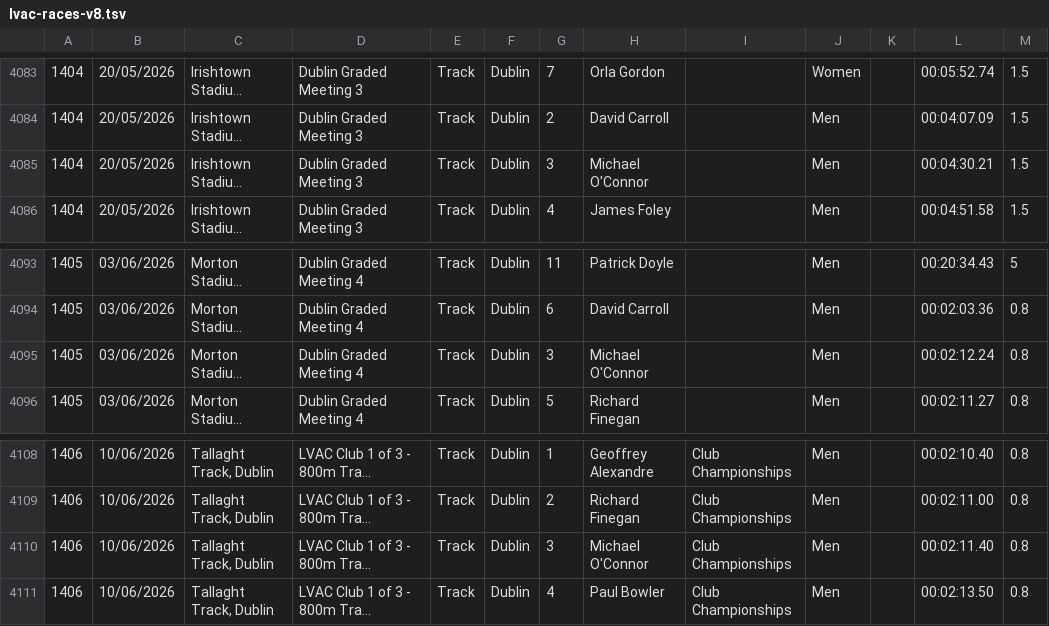
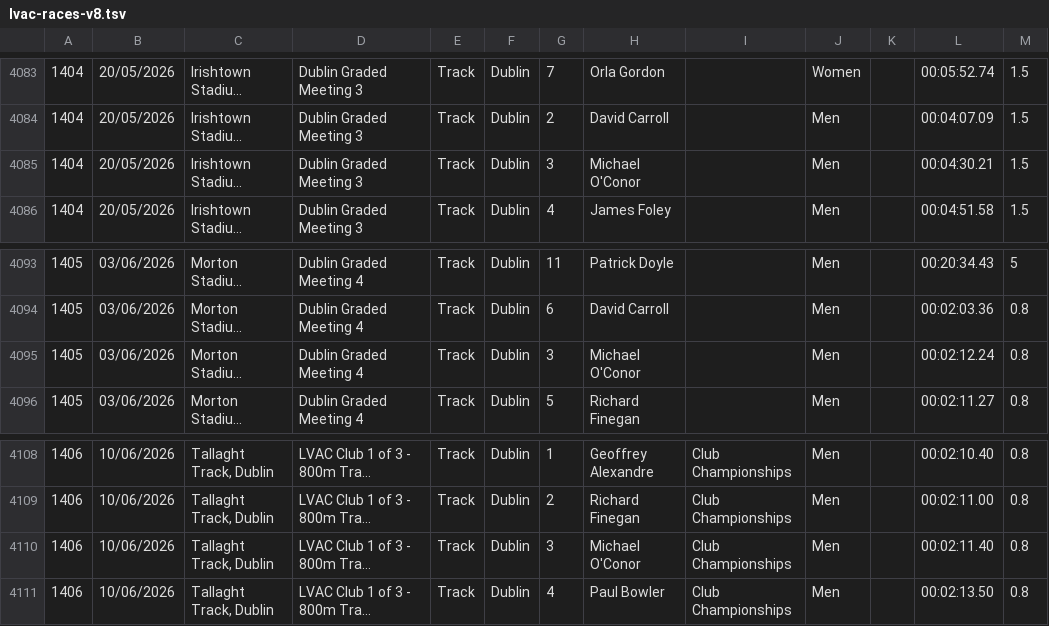
Before and after one commit to LiffeyValleyAC/LiffeyValleyAC.github.io, a TSV file: migrations_corrections/lvac-races-v8.tsv, drawn as a sheet; only a part is shown, gaps mark what is left out; long unchanged cells end in …; the diff covers the shown part only; the diff names each change by its address in the sheet, - before the commit and + after, or states it on an @@ line.

Commit message:
5k & 10k Road Championships and George Harrison and Myles Cullen Trophies
Michael O'Conor correction with one "n".

```diff
--- a/migrations_corrections/lvac-races-v8.tsv
+++ b/migrations_corrections/lvac-races-v8.tsv
-H4085: Michael O'Connor
+H4085: Michael O'Conor
-H4095: Michael O'Connor
+H4095: Michael O'Conor
-H4110: Michael O'Connor
+H4110: Michael O'Conor
```
Also changed, not shown: 10 edited cells elsewhere in this file, migrations_corrections/RACES_WITH_DISTANCE_COMPLETED.tsv, 30 other files.
